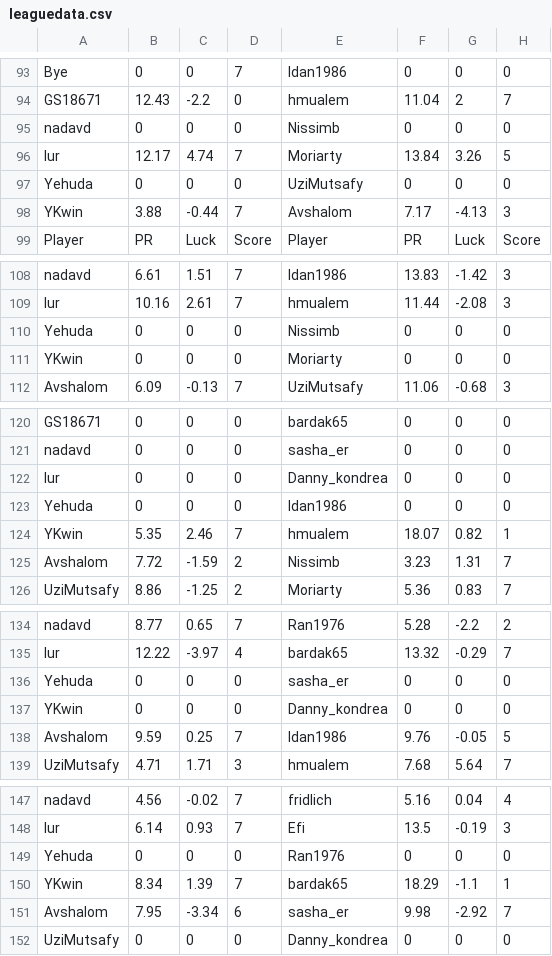
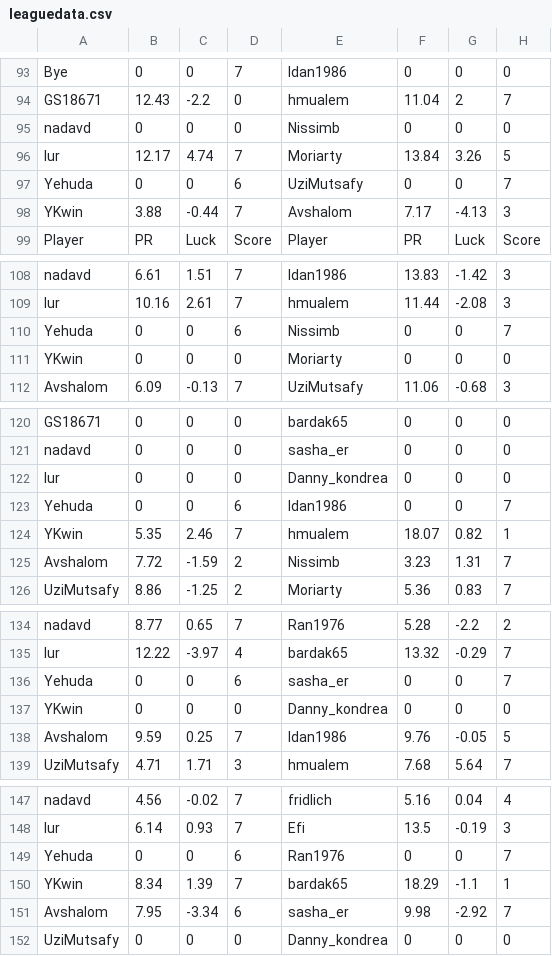
Before and after one commit to guyeli31/Shabi-Israel, a CSV file: leagues/Shabi Israel December 2025/leaguedata.csv, drawn as a sheet; only a part is shown, gaps mark what is left out; the diff covers the shown part only.

```diff
--- a/leagues/Shabi Israel December 2025/leaguedata.csv
+++ b/leagues/Shabi Israel December 2025/leaguedata.csv
@@ -96,3 +96,3 @@ nadavd,0,0,0,Nissimb,0,0,0
 lur,12.17,4.74,7,Moriarty,13.84,3.26,5
-Yehuda,0,0,0,UziMutsafy,0,0,0
+Yehuda,0,0,6,UziMutsafy,0,0,7
 YKwin,3.88,-0.44,7,Avshalom,7.17,-4.13,3
@@ -109,3 +109,3 @@ nadavd,6.61,1.51,7,Idan1986,13.83,-1.42,3
 lur,10.16,2.61,7,hmualem,11.44,-2.08,3
-Yehuda,0,0,0,Nissimb,0,0,0
+Yehuda,0,0,6,Nissimb,0,0,7
 YKwin,0,0,0,Moriarty,0,0,0
@@ -122,3 +122,3 @@ nadavd,0,0,0,sasha_er,0,0,0
 lur,0,0,0,Danny_kondrea,0,0,0
-Yehuda,0,0,0,Idan1986,0,0,0
+Yehuda,0,0,6,Idan1986,0,0,7
 YKwin,5.35,2.46,7,hmualem,18.07,0.82,1
@@ -135,3 +135,3 @@ nadavd,8.77,0.65,7,Ran1976,5.28,-2.2,2
 lur,12.22,-3.97,4,bardak65,13.32,-0.29,7
-Yehuda,0,0,0,sasha_er,0,0,0
+Yehuda,0,0,6,sasha_er,0,0,7
 YKwin,0,0,0,Danny_kondrea,0,0,0
@@ -148,3 +148,3 @@ nadavd,4.56,-0.02,7,fridlich,5.16,0.04,4
 lur,6.14,0.93,7,Efi,13.5,-0.19,3
-Yehuda,0,0,0,Ran1976,0,0,0
+Yehuda,0,0,6,Ran1976,0,0,7
 YKwin,8.34,1.39,7,bardak65,18.29,-1.1,1
```
Also changed, not shown: 1 added row, 1 removed row and 32 edited cells elsewhere in this file, 26 other files.
